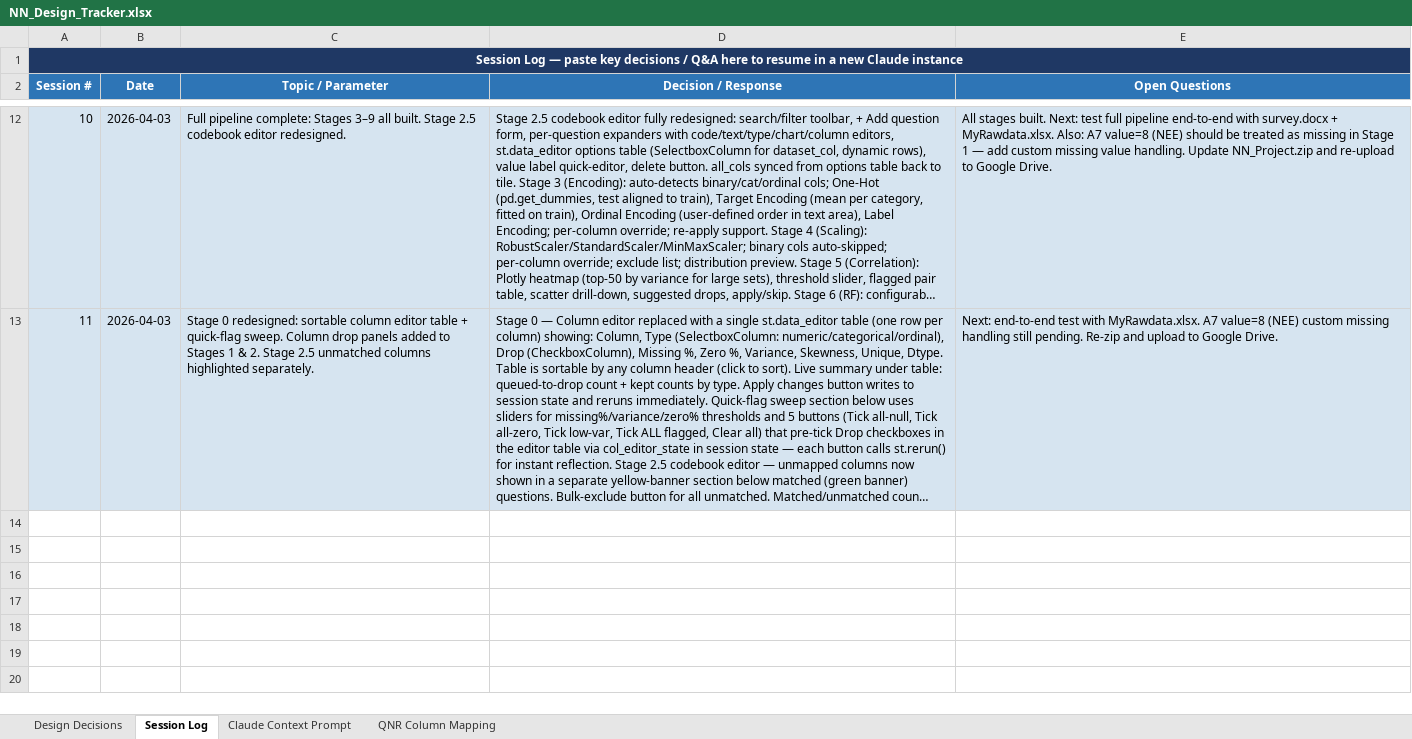
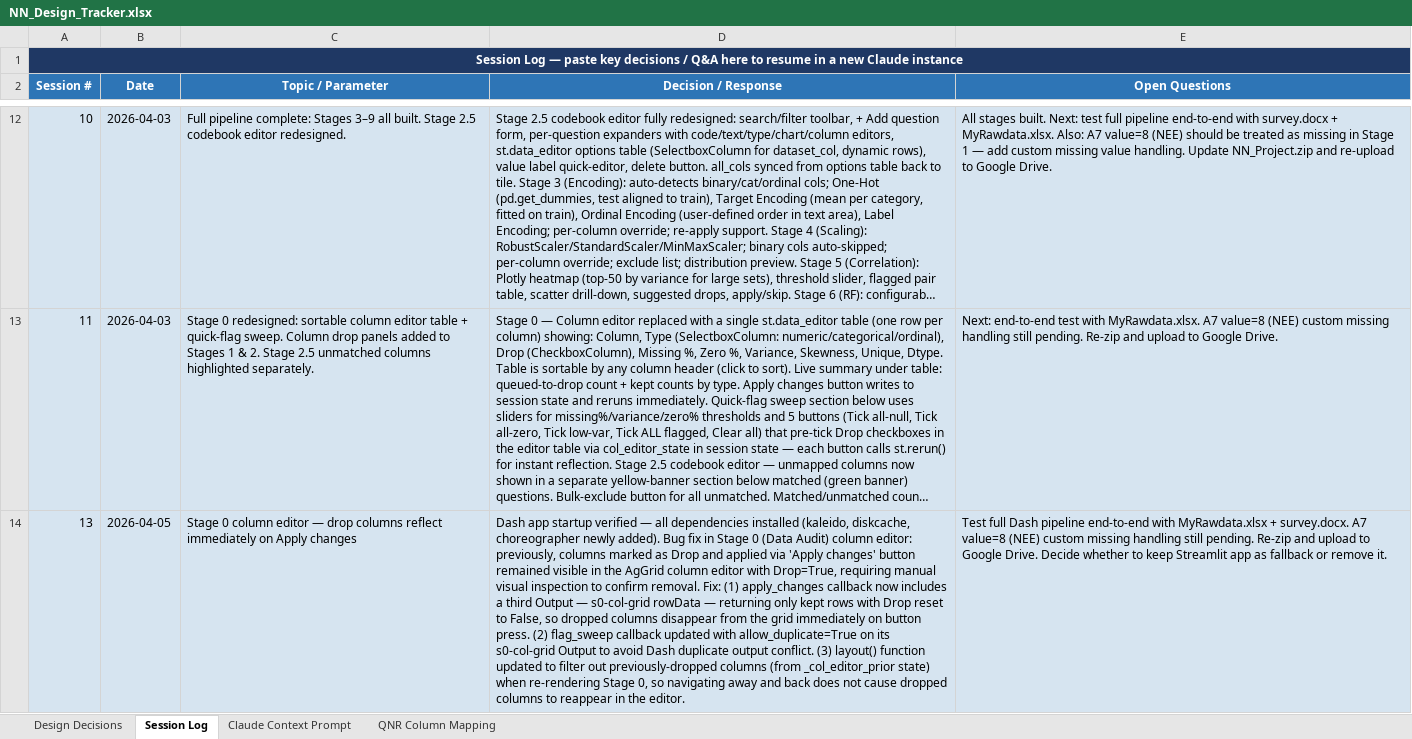
Before and after one commit to azat-shatru/NN_classification, an Excel workbook: NN_Design_Tracker.xlsx, sheet Session Log, drawn as a sheet; only a part is shown, gaps mark what is left out; long unchanged cells end in …; values as stored, in another font and other column widths than the file's, no borders; the diff names each change by its address in the sheet, - before the commit and + after, or states it on an @@ line.

```diff
--- a/NN_Design_Tracker.xlsx (sheet Session Log)
+++ b/NN_Design_Tracker.xlsx (sheet Session Log)
+row 14: 13 | 2026-04-05 | Stage 0 column editor — drop columns reflect immediately on Apply changes | Dash app startup verified — all dependencies installed (kaleido, diskcache, choreographer newly added). Bug fix in Stage 0 (Data Audit) column editor: previously, columns marked as Drop and applied via 'Apply changes' button remained visible in the AgGrid column editor with Drop=True, requiring manual visual inspection to confirm removal. Fix: (1) apply_changes callback now includes a third Output — s0-col-grid rowData — returning only kept rows with Drop reset to False, so dropped columns disappear from the grid immediately on button press. (2) flag_sweep callback updated with allow_duplicate=True on its s0-col-grid Output to avoid Dash duplicate output conflict. (3) layout() function updated to filter out previously-dropped columns (from _col_editor_prior state) when re-rendering Stage 0, so navigating away and back does not cause dropped columns to reappear in the editor. | Test full Dash pipeline end-to-end with MyRawdata.xlsx + survey.docx. A7 value=8 (NEE) custom missing handling still pending. Re-zip and upload to Google Drive. Decide whether to keep Streamlit app as fallback or remove it.
```
Also changed, not shown: 19 other files.
